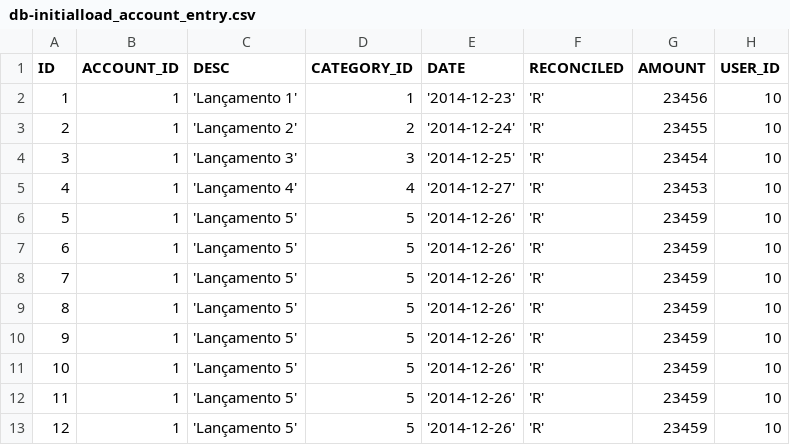
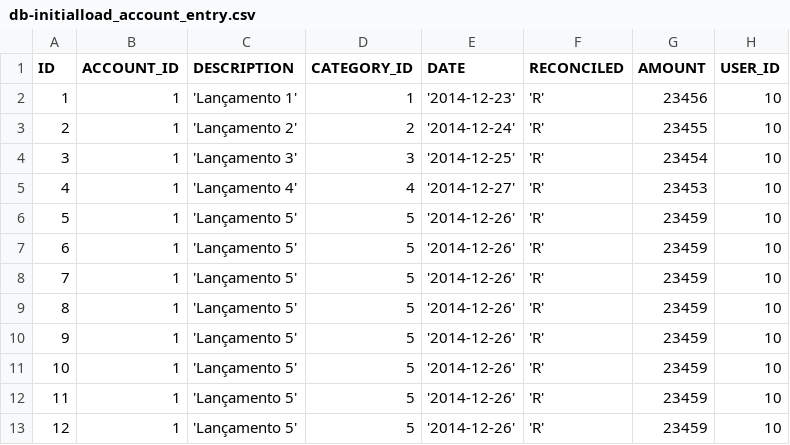
Before and after one commit to erikpaulo/ipocket, a CSV file: src/main/resources/config/liquibase/changelog/db-initialload_account_entry.csv, drawn as a sheet.

Commit message:
Configuração banco heroku postgres

```diff
--- a/src/main/resources/config/liquibase/changelog/db-initialload_account_entry.csv
+++ b/src/main/resources/config/liquibase/changelog/db-initialload_account_entry.csv
@@ -1,2 +1,2 @@
-ID;ACCOUNT_ID;DESC;CATEGORY_ID;DATE;RECONCILED;AMOUNT;USER_ID
+ID;ACCOUNT_ID;DESCRIPTION;CATEGORY_ID;DATE;RECONCILED;AMOUNT;USER_ID
 1;1;'Lançamento 1';1;'2014-12-23';'R';23456;10
```
Also changed, not shown: 13 other files.
